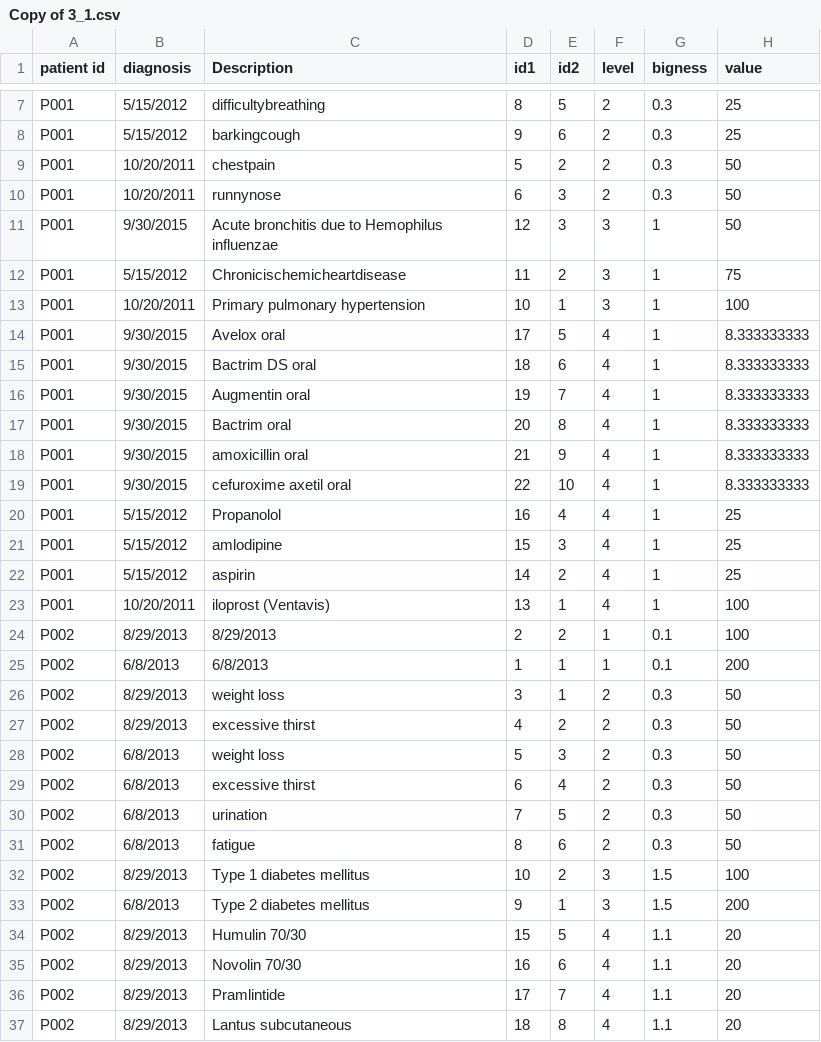
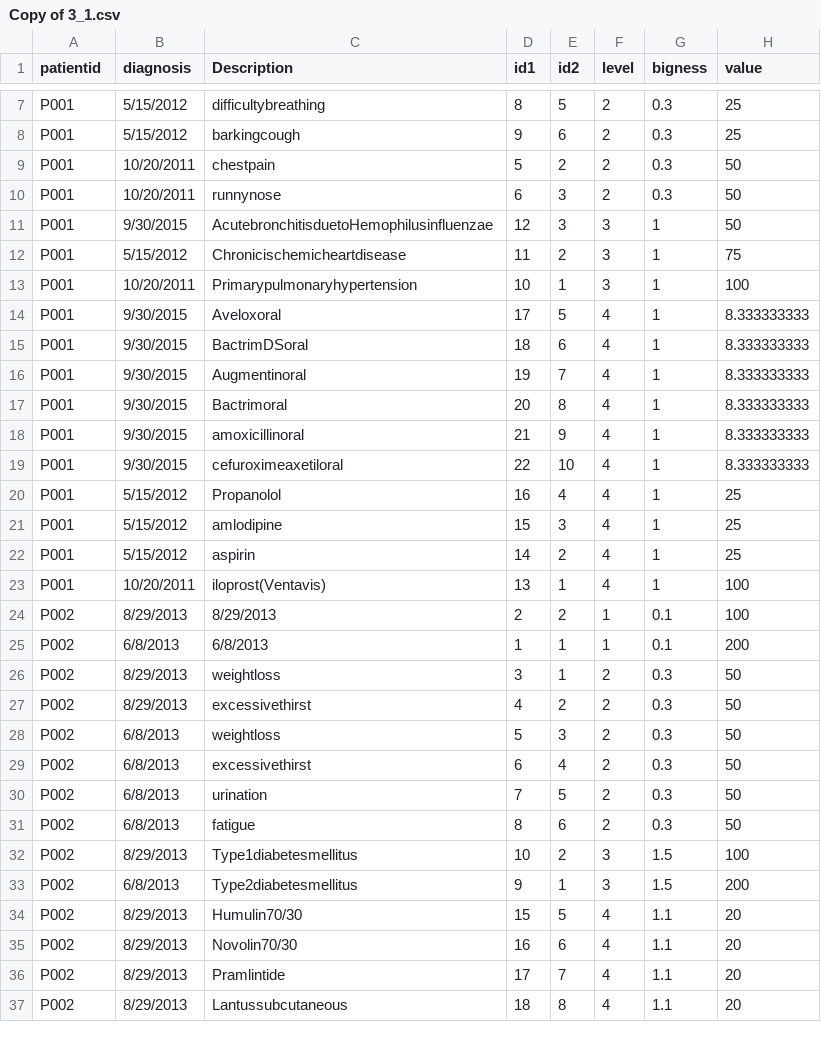
Before and after one commit to sunnn/hive-site, a CSV file: Copy of 3_1.csv, drawn as a sheet; only a part is shown, gaps mark what is left out; the diff covers the shown part only.

Commit message:
Add files via upload

```diff
--- a/Copy of 3_1.csv
+++ b/Copy of 3_1.csv
@@ -1 +1 @@
-patient id,diagnosis,Description,id1,id2,level,bigness,value
+patientid,diagnosis,Description,id1,id2,level,bigness,value
@@ -10,11 +10,11 @@ P001,10/20/2011,chestpain,5,2,2,0.3,50
 P001,10/20/2011,runnynose,6,3,2,0.3,50
-P001,9/30/2015,Acute bronchitis due to Hemophilus influenzae,12,3,3,1,50
+P001,9/30/2015,AcutebronchitisduetoHemophilusinfluenzae,12,3,3,1,50
 P001,5/15/2012,Chronicischemicheartdisease,11,2,3,1,75
-P001,10/20/2011,Primary pulmonary hypertension,10,1,3,1,100
-P001,9/30/2015,Avelox oral,17,5,4,1,8.333333333
-P001,9/30/2015,Bactrim DS oral,18,6,4,1,8.333333333
-P001,9/30/2015,Augmentin oral,19,7,4,1,8.333333333
-P001,9/30/2015,Bactrim oral,20,8,4,1,8.333333333
-P001,9/30/2015,amoxicillin oral,21,9,4,1,8.333333333
-P001,9/30/2015,cefuroxime axetil oral,22,10,4,1,8.333333333
+P001,10/20/2011,Primarypulmonaryhypertension,10,1,3,1,100
+P001,9/30/2015,Aveloxoral,17,5,4,1,8.333333333
+P001,9/30/2015,BactrimDSoral,18,6,4,1,8.333333333
+P001,9/30/2015,Augmentinoral,19,7,4,1,8.333333333
+P001,9/30/2015,Bactrimoral,20,8,4,1,8.333333333
+P001,9/30/2015,amoxicillinoral,21,9,4,1,8.333333333
+P001,9/30/2015,cefuroximeaxetiloral,22,10,4,1,8.333333333
 P001,5/15/2012,Propanolol,16,4,4,1,25
@@ -22,16 +22,16 @@ P001,5/15/2012,amlodipine,15,3,4,1,25
 P001,5/15/2012,aspirin,14,2,4,1,25
-P001,10/20/2011, iloprost (Ventavis),13,1,4,1,100
+P001,10/20/2011,iloprost(Ventavis),13,1,4,1,100
 P002,8/29/2013,8/29/2013,2,2,1,0.1,100
 P002,6/8/2013,6/8/2013,1,1,1,0.1,200
-P002,8/29/2013,weight loss,3,1,2,0.3,50
-P002,8/29/2013,excessive thirst,4,2,2,0.3,50
-P002,6/8/2013,weight loss,5,3,2,0.3,50
-P002,6/8/2013,excessive thirst,6,4,2,0.3,50
+P002,8/29/2013,weightloss,3,1,2,0.3,50
+P002,8/29/2013,excessivethirst,4,2,2,0.3,50
+P002,6/8/2013,weightloss,5,3,2,0.3,50
+P002,6/8/2013,excessivethirst,6,4,2,0.3,50
 P002,6/8/2013,urination,7,5,2,0.3,50
 P002,6/8/2013,fatigue,8,6,2,0.3,50
-P002,8/29/2013,Type 1 diabetes mellitus,10,2,3,1.5,100
-P002,6/8/2013,Type 2 diabetes mellitus,9,1,3,1.5,200
-P002,8/29/2013,Humulin 70/30,15,5,4,1.1,20
-P002,8/29/2013,Novolin 70/30,16,6,4,1.1,20
+P002,8/29/2013,Type1diabetesmellitus,10,2,3,1.5,100
+P002,6/8/2013,Type2diabetesmellitus,9,1,3,1.5,200
+P002,8/29/2013,Humulin70/30,15,5,4,1.1,20
+P002,8/29/2013,Novolin70/30,16,6,4,1.1,20
 P002,8/29/2013,Pramlintide,17,7,4,1.1,20
-P002,8/29/2013,Lantus subcutaneous,18,8,4,1.1,20
+P002,8/29/2013,Lantussubcutaneous,18,8,4,1.1,20
```
Also changed, not shown: 9 edited cells elsewhere in this file.
